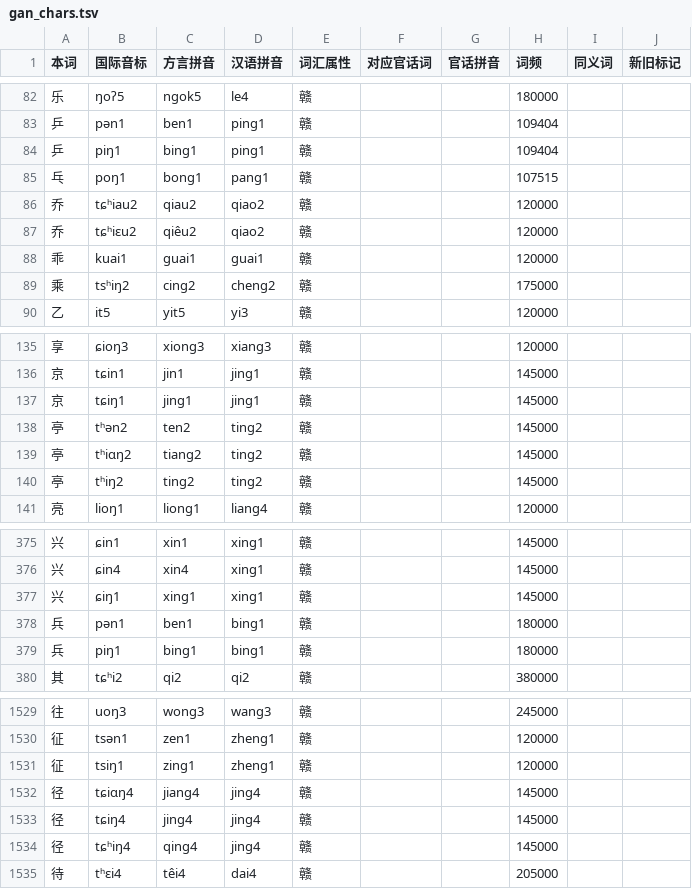
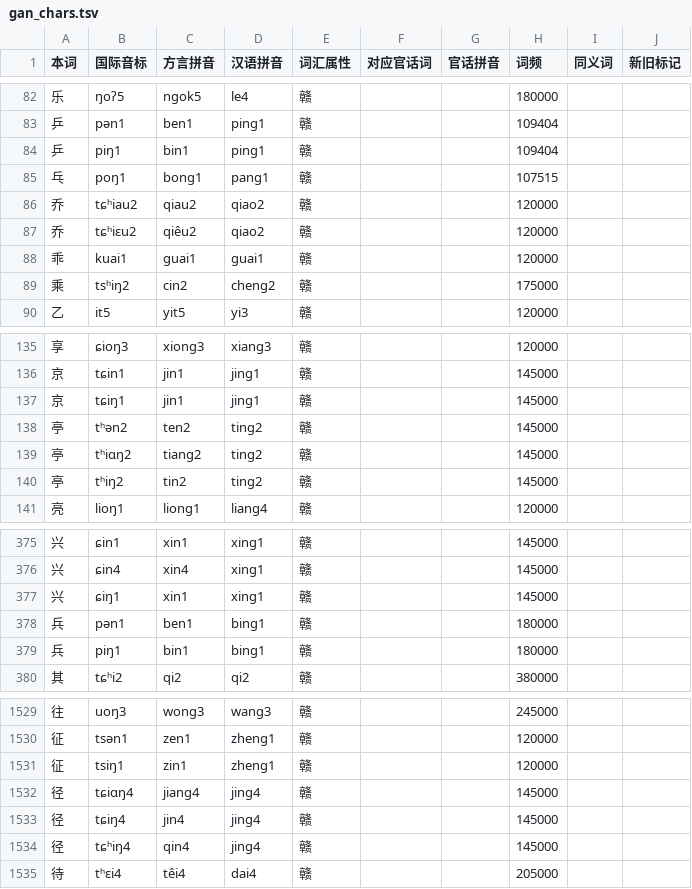
Before and after one commit to BrianIZKom1911/GonnyuGeneralIME, a TSV file: resources/regions/fungcen/dictionaries/gan_chars.tsv, drawn as a sheet; only a part is shown, gaps mark what is left out; the diff covers the shown part only.

Commit message:
fix(fungcen): normalize nasal spellings and accept ing input

```diff
--- a/resources/regions/fungcen/dictionaries/gan_chars.tsv
+++ b/resources/regions/fungcen/dictionaries/gan_chars.tsv
@@ -83,3 +83,3 @@
 乒	pən1	ben1	ping1	赣			109404		
-乒	piŋ1	bing1	ping1	赣			109404		
+乒	piŋ1	bin1	ping1	赣			109404		
 乓	poŋ1	bong1	pang1	赣			107515		
@@ -88,3 +88,3 @@
 乖	kuai1	guai1	guai1	赣			120000		
-乘	tsʰiŋ2	cing2	cheng2	赣			175000		
+乘	tsʰiŋ2	cin2	cheng2	赣			175000		
 乙	it5	yit5	yi3	赣			120000		
@@ -136,6 +136,6 @@
 京	tɕin1	jin1	jing1	赣			145000		
-京	tɕiŋ1	jing1	jing1	赣			145000		
+京	tɕiŋ1	jin1	jing1	赣			145000		
 亭	tʰən2	ten2	ting2	赣			145000		
 亭	tʰiɑŋ2	tiang2	ting2	赣			145000		
-亭	tʰiŋ2	ting2	ting2	赣			145000		
+亭	tʰiŋ2	tin2	ting2	赣			145000		
 亮	lioŋ1	liong1	liang4	赣			120000		
@@ -376,5 +376,5 @@
 兴	ɕin4	xin4	xing1	赣			145000		
-兴	ɕiŋ1	xing1	xing1	赣			145000		
+兴	ɕiŋ1	xin1	xing1	赣			145000		
 兵	pən1	ben1	bing1	赣			180000		
-兵	piŋ1	bing1	bing1	赣			180000		
+兵	piŋ1	bin1	bing1	赣			180000		
 其	tɕʰi2	qi2	qi2	赣			380000		
@@ -1530,6 +1530,6 @@
 征	tsən1	zen1	zheng1	赣			120000		
-征	tsiŋ1	zing1	zheng1	赣			120000		
+征	tsiŋ1	zin1	zheng1	赣			120000		
 径	tɕiɑŋ4	jiang4	jing4	赣			145000		
-径	tɕiŋ4	jing4	jing4	赣			145000		
-径	tɕʰiŋ4	qing4	jing4	赣			145000		
+径	tɕiŋ4	jin4	jing4	赣			145000		
+径	tɕʰiŋ4	qin4	jing4	赣			145000		
 待	tʰɛi4	têi4	dai4	赣			205000		
```
Also changed, not shown: 90 edited cells elsewhere in this file, resources/fuzzy_scheme.tsv, resources/regions/fungcen/dictionaries/gan_words.tsv, 6 other files.
